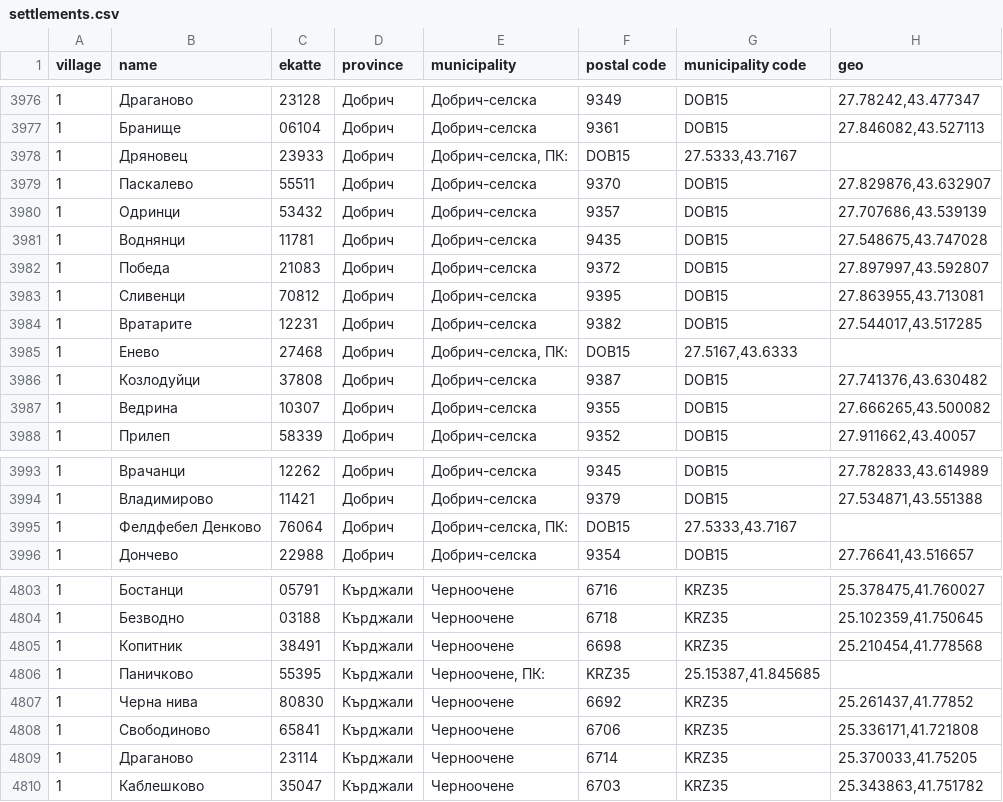
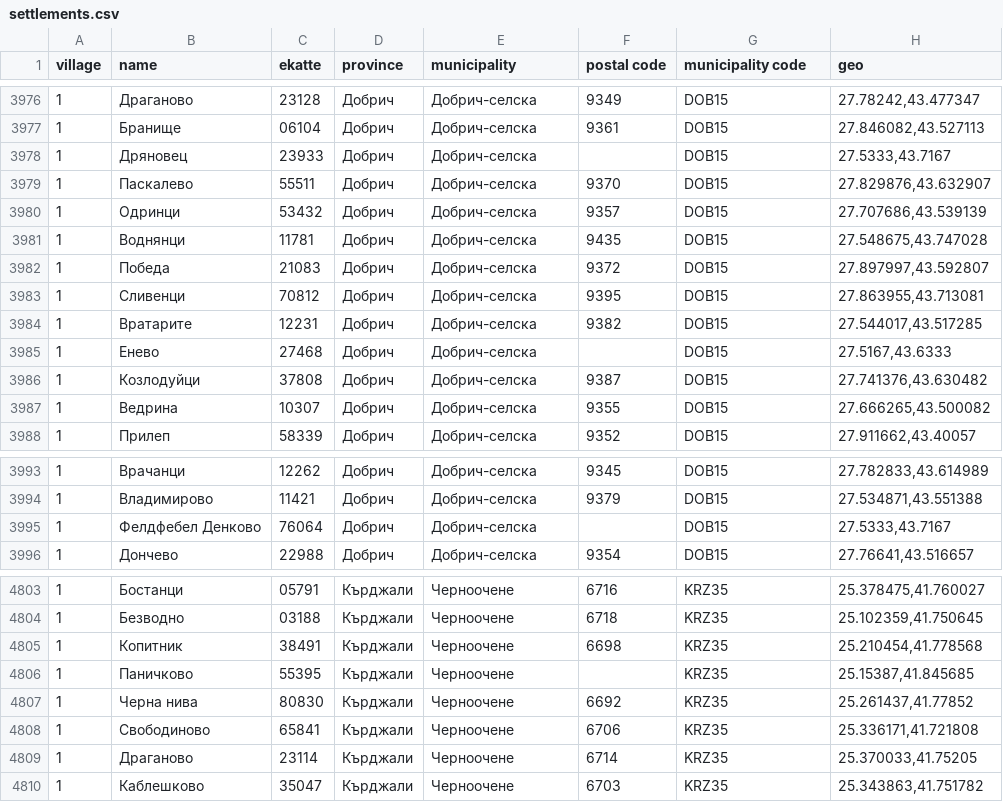
Before and after one commit to yurukov/Bulgaria-geocoding, a CSV file: settlements.csv, drawn as a sheet; only a part is shown, gaps mark what is left out; the diff covers the shown part only.

Commit message:
fix settlements.csv

```diff
--- a/settlements.csv
+++ b/settlements.csv
@@ -3977,3 +3977,3 @@
 "1","Бранище","06104","Добрич","Добрич-селска","9361","DOB15","27.846082,43.527113"
-"1","Дряновец","23933","Добрич","Добрич-селска, ПК:","DOB15","27.5333,43.7167"
+"1","Дряновец","23933","Добрич","Добрич-селска","","DOB15","27.5333,43.7167"
 "1","Паскалево","55511","Добрич","Добрич-селска","9370","DOB15","27.829876,43.632907"
@@ -3984,3 +3984,3 @@
 "1","Вратарите","12231","Добрич","Добрич-селска","9382","DOB15","27.544017,43.517285"
-"1","Енево","27468","Добрич","Добрич-селска, ПК:","DOB15","27.5167,43.6333"
+"1","Енево","27468","Добрич","Добрич-селска","","DOB15","27.5167,43.6333"
 "1","Козлодуйци","37808","Добрич","Добрич-селска","9387","DOB15","27.741376,43.630482"
@@ -3994,3 +3994,3 @@
 "1","Владимирово","11421","Добрич","Добрич-селска","9379","DOB15","27.534871,43.551388"
-"1","Фелдфебел Денково","76064","Добрич","Добрич-селска, ПК:","DOB15","27.5333,43.7167"
+"1","Фелдфебел Денково","76064","Добрич","Добрич-селска","","DOB15","27.5333,43.7167"
 "1","Дончево","22988","Добрич","Добрич-селска","9354","DOB15","27.76641,43.516657"
@@ -4805,3 +4805,3 @@
 "1","Копитник","38491","Кърджали","Черноочене","6698","KRZ35","25.210454,41.778568"
-"1","Паничково","55395","Кърджали","Черноочене, ПК:","KRZ35","25.15387,41.845685"
+"1","Паничково","55395","Кърджали","Черноочене","","KRZ35","25.15387,41.845685"
 "1","Черна нива","80830","Кърджали","Черноочене","6692","KRZ35","25.261437,41.77852"
```
Also changed, not shown: 20 edited cells elsewhere in this file.
